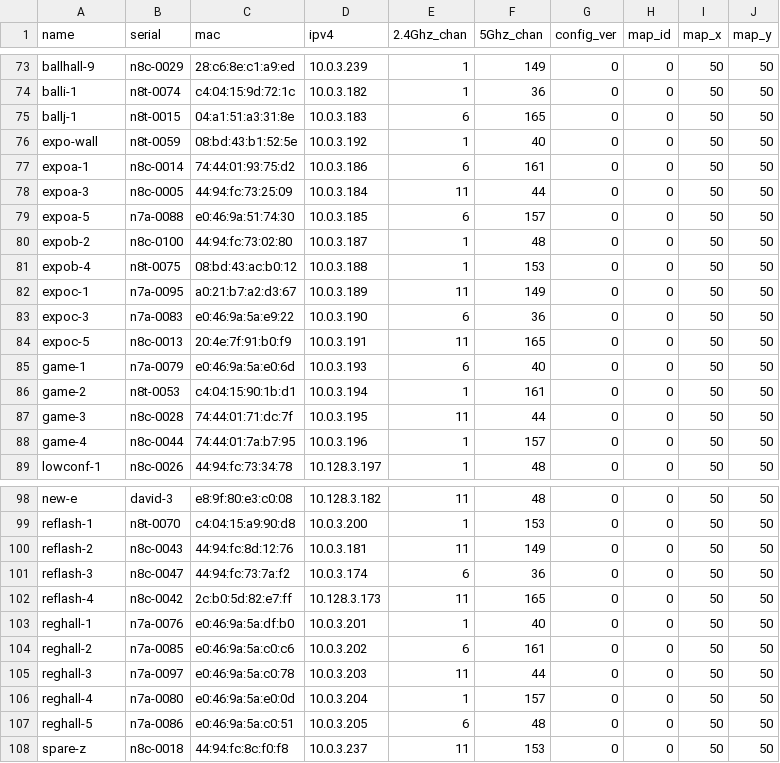
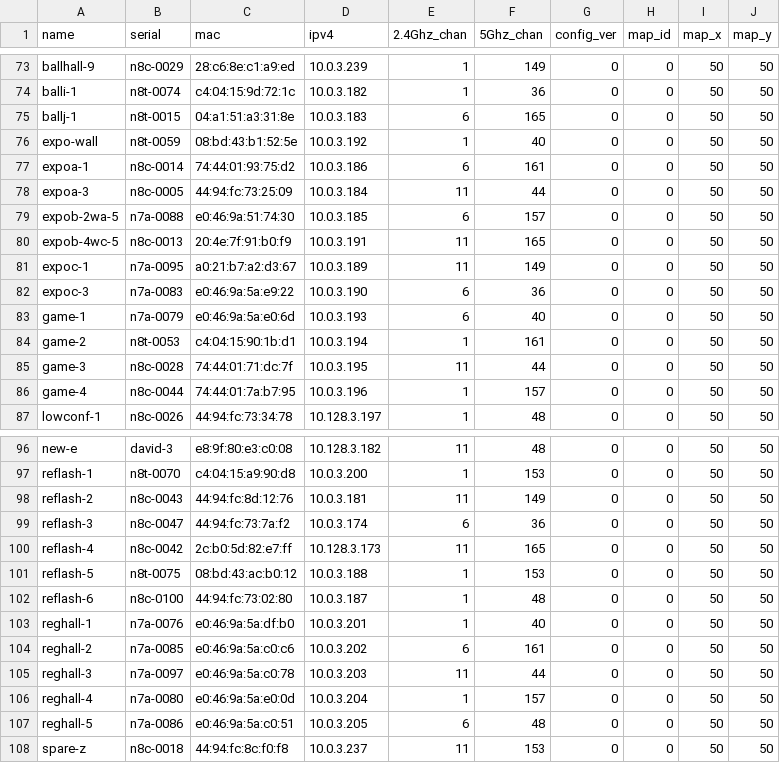
Before and after one commit to socallinuxexpo/scale-network, a CSV file: facts/aps/aplist.csv, drawn as a sheet; only a part is shown, gaps mark what is left out.

Commit message:
move aps

```diff
--- a/facts/aps/aplist.csv
+++ b/facts/aps/aplist.csv
@@ -78,8 +78,6 @@ expoa-1,n8c-0014,74:44:01:93:75:d2,10.0.3.186,6,161,0,0,50,50
 expoa-3,n8c-0005,44:94:fc:73:25:09,10.0.3.184,11,44,0,0,50,50
-expoa-5,n7a-0088,e0:46:9a:51:74:30,10.0.3.185,6,157,0,0,50,50
-expob-2,n8c-0100,44:94:fc:73:02:80,10.0.3.187,1,48,0,0,50,50
-expob-4,n8t-0075,08:bd:43:ac:b0:12,10.0.3.188,1,153,0,0,50,50
+expob-2wa-5,n7a-0088,e0:46:9a:51:74:30,10.0.3.185,6,157,0,0,50,50
+expob-4wc-5,n8c-0013,20:4e:7f:91:b0:f9,10.0.3.191,11,165,0,0,50,50
 expoc-1,n7a-0095,a0:21:b7:a2:d3:67,10.0.3.189,11,149,0,0,50,50
 expoc-3,n7a-0083,e0:46:9a:5a:e9:22,10.0.3.190,6,36,0,0,50,50
-expoc-5,n8c-0013,20:4e:7f:91:b0:f9,10.0.3.191,11,165,0,0,50,50
 game-1,n7a-0079,e0:46:9a:5a:e0:6d,10.0.3.193,6,40,0,0,50,50
@@ -102,2 +100,4 @@ reflash-3,n8c-0047,44:94:fc:73:7a:f2,10.0.3.174,6,36,0,0,50,50
 reflash-4,n8c-0042,2c:b0:5d:82:e7:ff,10.128.3.173,11,165,0,0,50,50
+reflash-5,n8t-0075,08:bd:43:ac:b0:12,10.0.3.188,1,153,0,0,50,50
+reflash-6,n8c-0100,44:94:fc:73:02:80,10.0.3.187,1,48,0,0,50,50
 reghall-1,n7a-0076,e0:46:9a:5a:df:b0,10.0.3.201,1,40,0,0,50,50
```
